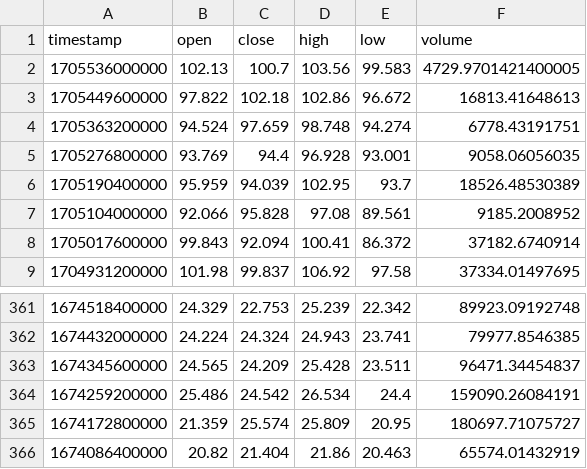
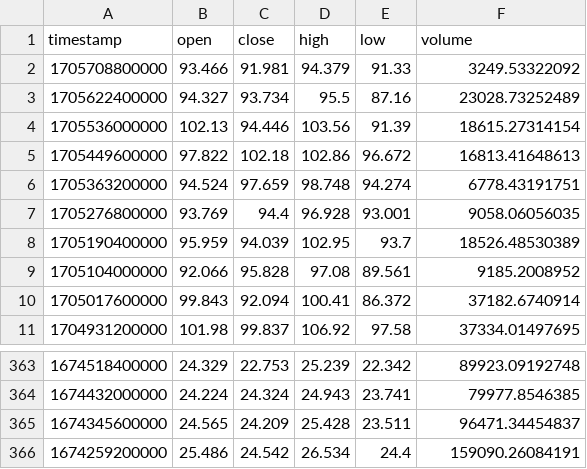
Before and after one commit to ghovhannesVM/CryptoMarketAnalysis, a CSV file: data/candles/sol_candle.csv, drawn as a sheet; only a part is shown, gaps mark what is left out.

```diff
--- a/data/candles/sol_candle.csv
+++ b/data/candles/sol_candle.csv
@@ -1,3 +1,5 @@
 timestamp,open,close,high,low,volume
-1705536000000,102.13,100.7,103.56,99.583,4729.9701421400005
+1705708800000,93.466,91.981,94.379,91.33,3249.53322092
+1705622400000,94.327,93.734,95.5,87.16,23028.73252489
+1705536000000,102.13,94.446,103.56,91.39,18615.27314154
 1705449600000,97.822,102.18,102.86,96.672,16813.41648613
@@ -364,3 +366 @@ timestamp,open,close,high,low,volume
 1674259200000,25.486,24.542,26.534,24.4,159090.26084191
-1674172800000,21.359,25.574,25.809,20.95,180697.71075727
-1674086400000,20.82,21.404,21.86,20.463,65574.01432919
```
Also changed, not shown: data/merged/ada.csv, data/merged/btc.csv, 14 other files.
